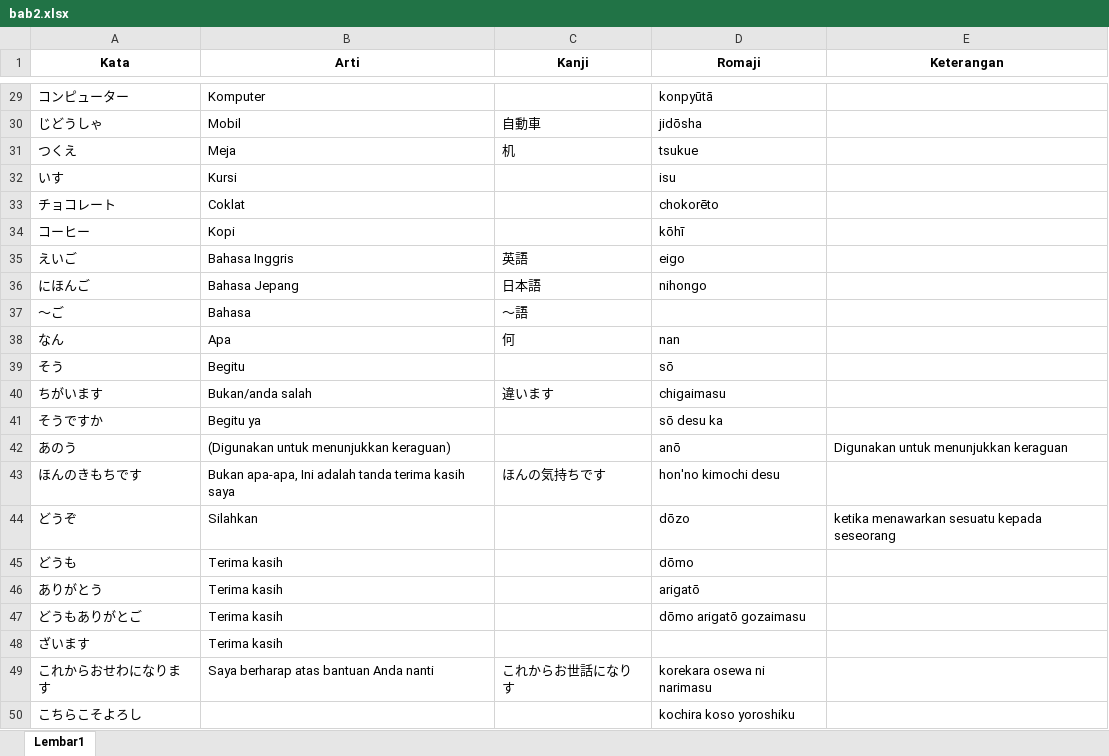
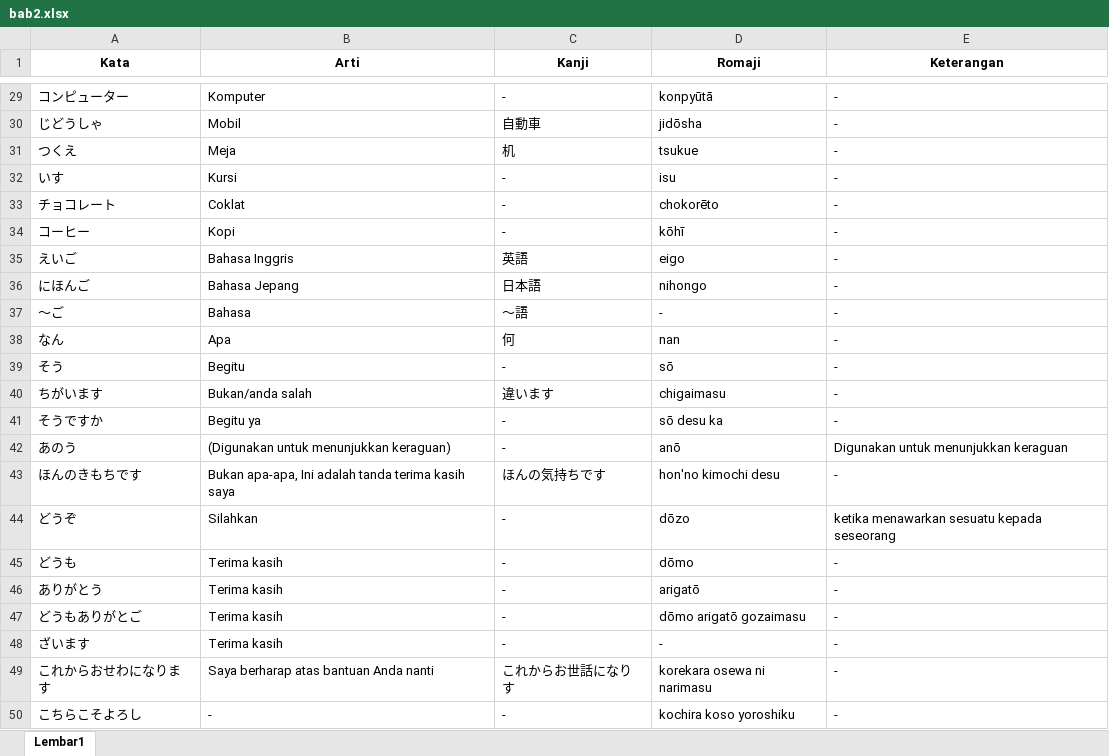
Before and after one commit to AruzanSensei/Kotoba-Minna-ni-Hongo, an Excel workbook: Kotoba/bab2.xlsx, sheet Lembar1, drawn as a sheet; only a part is shown, gaps mark what is left out; values as stored, in another font and other column widths than the file's, no borders; the diff covers the shown part only; the diff names each change by its address in the sheet, - before the commit and + after, or states it on an @@ line.

```diff
--- a/Kotoba/bab2.xlsx (sheet Lembar1)
+++ b/Kotoba/bab2.xlsx (sheet Lembar1)
-C29 (Kanji): (empty)
+C29 (Kanji): -
-E29:E41 (Keterangan): (empty)
+E29:E41 (Keterangan): -
-C32:C34 (Kanji): (empty)
+C32:C34 (Kanji): -
-D37 (Romaji): (empty)
+D37 (Romaji): -
-C39 (Kanji): (empty)
+C39 (Kanji): -
-C41:C42 (Kanji): (empty)
+C41:C42 (Kanji): -
-E43 (Keterangan): (empty)
+E43 (Keterangan): -
-C44:C48 (Kanji): (empty)
+C44:C48 (Kanji): -
-E45:E50 (Keterangan): (empty)
+E45:E50 (Keterangan): -
-D48 (Romaji): (empty)
+D48 (Romaji): -
-B50 (Arti): (empty)
+B50 (Arti): -
-C50 (Kanji): (empty)
+C50 (Kanji): -
```
Also changed, not shown: 39 edited cells elsewhere in this sheet, Kotoba/bab1.xlsx.
